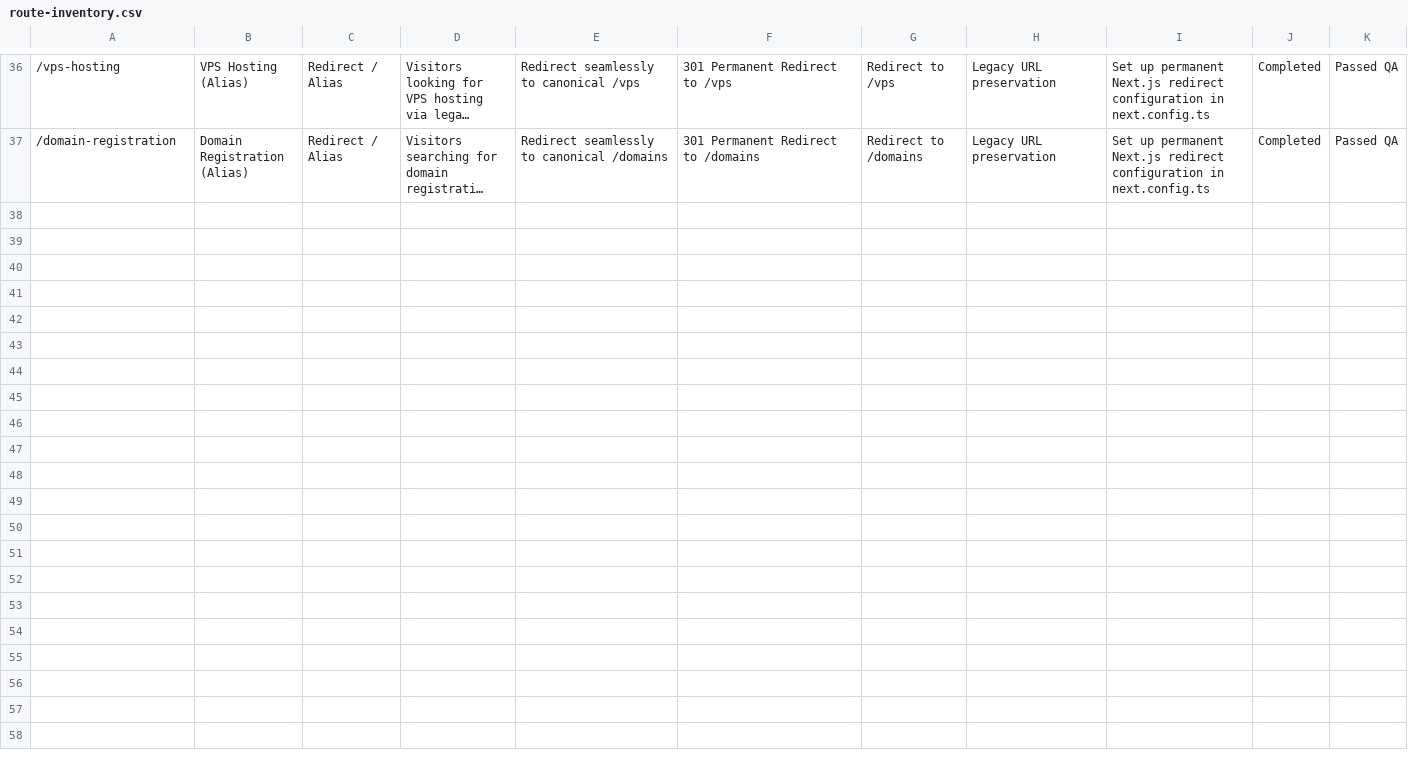
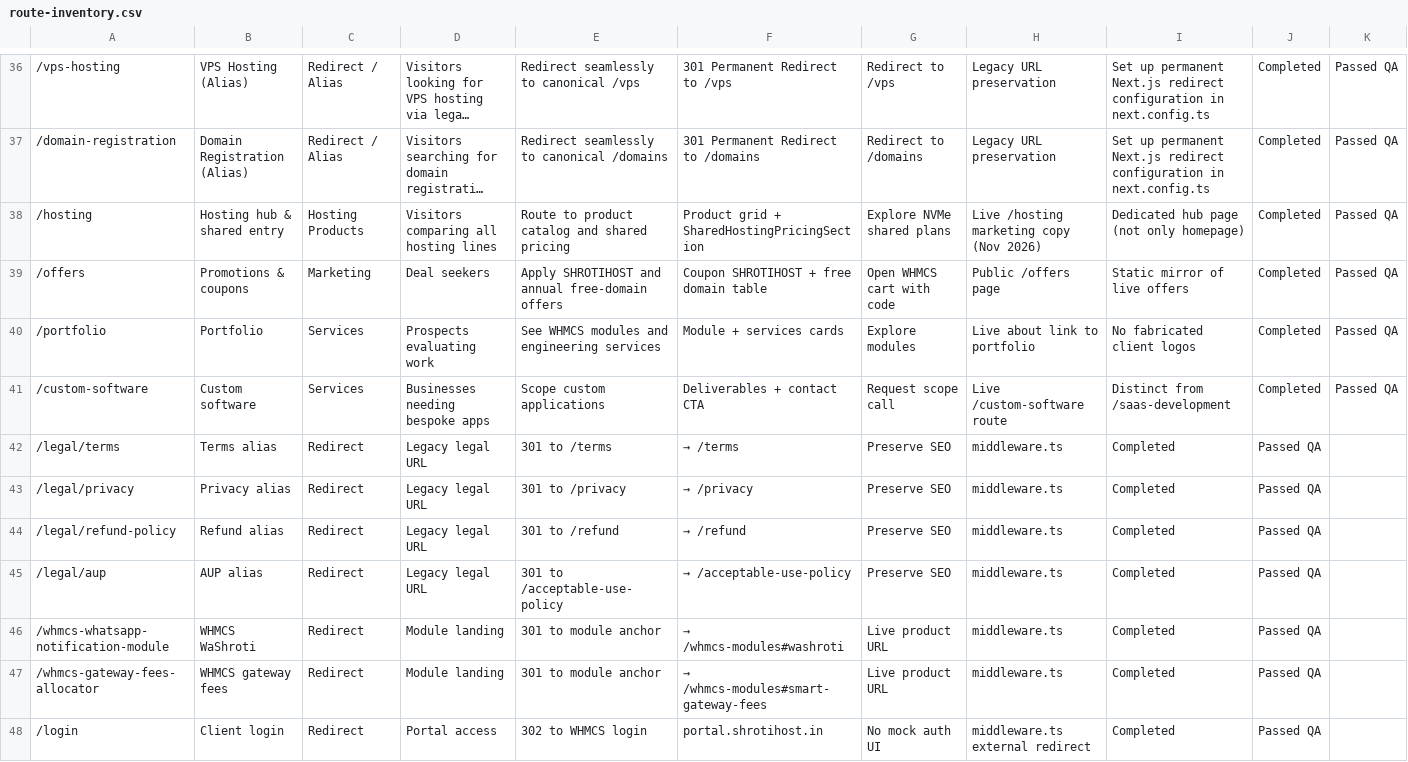
Before and after one commit to Komalgiri/shrotihost-redesign, a CSV file: route-inventory.csv, drawn as a sheet; only a part is shown, gaps mark what is left out; long unchanged cells end in …; the diff names each change by its address in the sheet, - before the commit and + after, or states it on an @@ line.

```diff
--- a/route-inventory.csv
+++ b/route-inventory.csv
+row 38: /hosting | Hosting hub & shared entry | Hosting Products | Visitors comparing all hosting lines | Route to product catalog and shared pricing | Product grid + SharedHostingPricingSection | Explore NVMe shared plans | Live /hosting marketing copy (Nov 2026) | Dedicated hub page (not only homepage) | Completed | Passed QA
+row 39: /offers | Promotions & coupons | Marketing | Deal seekers | Apply SHROTIHOST and annual free-domain offers | Coupon SHROTIHOST + free domain table | Open WHMCS cart with code | Public /offers page | Static mirror of live offers | Completed | Passed QA
+row 40: /portfolio | Portfolio | Services | Prospects evaluating work | See WHMCS modules and engineering services | Module + services cards | Explore modules | Live about link to portfolio | No fabricated client logos | Completed | Passed QA
+row 41: /custom-software | Custom software | Services | Businesses needing bespoke apps | Scope custom applications | Deliverables + contact CTA | Request scope call | Live /custom-software route | Distinct from /saas-development | Completed | Passed QA
+row 42: /legal/terms | Terms alias | Redirect | Legacy legal URL | 301 to /terms | → /terms | Preserve SEO | middleware.ts | Completed | Passed QA
+row 43: /legal/privacy | Privacy alias | Redirect | Legacy legal URL | 301 to /privacy | → /privacy | Preserve SEO | middleware.ts | Completed | Passed QA
+row 44: /legal/refund-policy | Refund alias | Redirect | Legacy legal URL | 301 to /refund | → /refund | Preserve SEO | middleware.ts | Completed | Passed QA
+row 45: /legal/aup | AUP alias | Redirect | Legacy legal URL | 301 to /acceptable-use-policy | → /acceptable-use-policy | Preserve SEO | middleware.ts | Completed | Passed QA
+row 46: /whmcs-whatsapp-notification-module | WHMCS WaShroti | Redirect | Module landing | 301 to module anchor | → /whmcs-modules#washroti | Live product URL | middleware.ts | Completed | Passed QA
+row 47: /whmcs-gateway-fees-allocator | WHMCS gateway fees | Redirect | Module landing | 301 to module anchor | → /whmcs-modules#smart-gateway-fees | Live product URL | middleware.ts | Completed | Passed QA
+row 48: /login | Client login | Redirect | Portal access | 302 to WHMCS login | portal.shrotihost.in | No mock auth UI | middleware.ts external redirect | Completed | Passed QA
```
Also changed, not shown: 46 other files.
